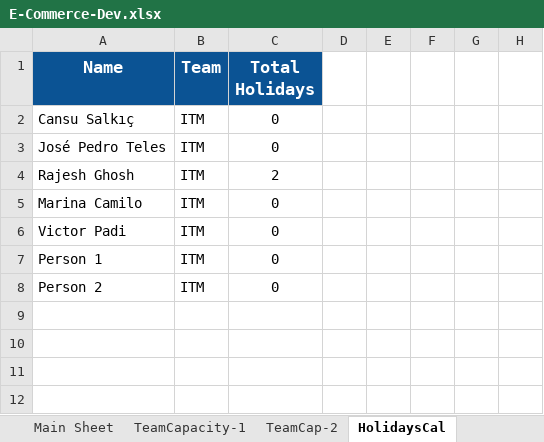
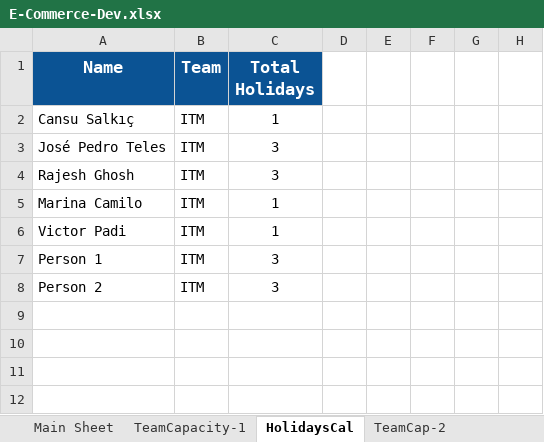
Before and after one commit to RajeshPerro/IT-ProjectManagement, an Excel workbook: E-Commerce-Dev.xlsx, sheet HolidaysCal, drawn as a sheet; only a part is shown; values as stored, in another font and other column widths than the file's, no borders; charts and pictures not drawn; the diff covers the shown part only; the diff names each change by its address in the sheet, - before the commit and + after, or states it on an @@ line.

Commit message:
holidays sheet added and coneected capacity done

```diff
--- a/E-Commerce-Dev.xlsx (sheet HolidaysCal)
+++ b/E-Commerce-Dev.xlsx (sheet HolidaysCal)
@@ sheet tab order changed: Main Sheet | TeamCapacity-1 | HolidaysCal | TeamCap-2 @@
-C2 (Total Holidays): 0
+C2 (Total Holidays): 1
-C3 (Total Holidays): 0
+C3 (Total Holidays): 3
-C4 (Total Holidays): 2
+C4 (Total Holidays): 3
-C5:C6 (Total Holidays): 0
+C5:C6 (Total Holidays): 1
-C7:C8 (Total Holidays): 0
+C7:C8 (Total Holidays): 3
```
Also changed, not shown: 13 edited cells and cell formats elsewhere in this sheet, sheet Main Sheet, sheet TeamCap-2, sheet TeamCapacity-1, charts or pictures.
